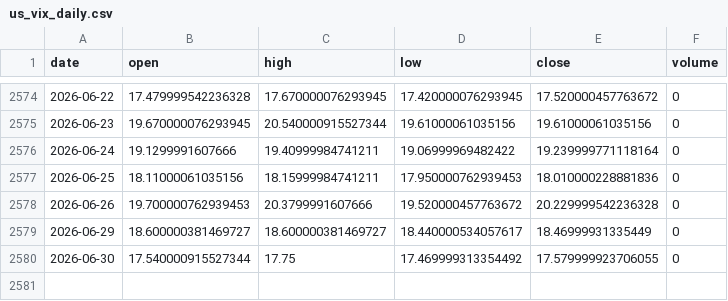
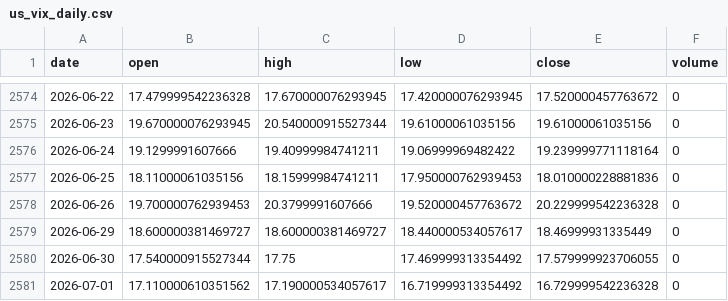
Before and after one commit to pravindev666/JUDAH-Nifty-Oracle, a CSV file: data/us_vix_daily.csv, drawn as a sheet; only a part is shown, gaps mark what is left out; the diff names each change by its address in the sheet, - before the commit and + after, or states it on an @@ line.

```diff
--- a/data/us_vix_daily.csv
+++ b/data/us_vix_daily.csv
+row 2581: 2026-07-01 | 17.110000610351562 | 17.190000534057617 | 16.719999313354492 | 16.729999542236328 | 0
```
Also changed, not shown: data/epi_daily.csv, data/infy_daily.csv, 5 other files.
